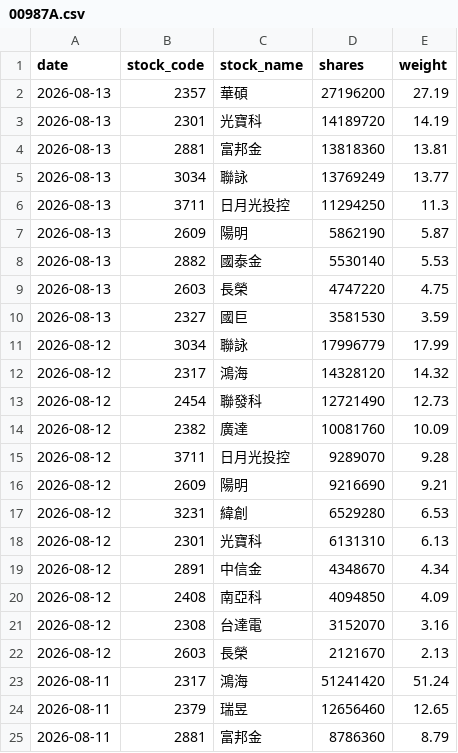
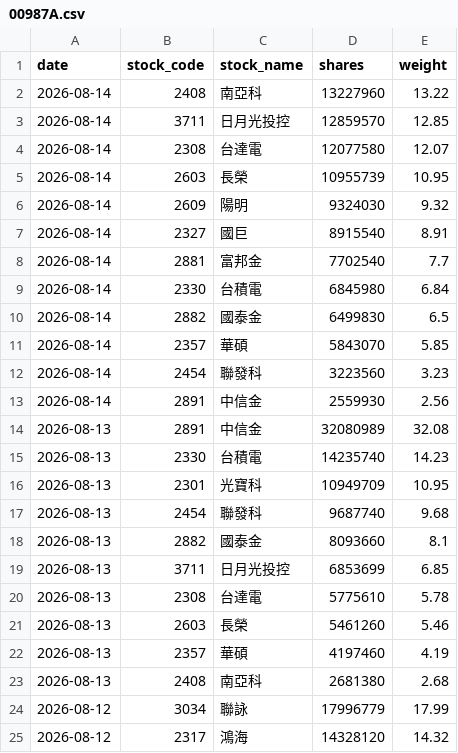
Before and after one commit to yrjjan-allen/active-etf-dashboard, a CSV file: data/00987A.csv, drawn as a sheet; only a part is shown; the shorter side is filled out with more unchanged rows.

```diff
--- a/data/00987A.csv
+++ b/data/00987A.csv
@@ -1,11 +1,24 @@
 date,stock_code,stock_name,shares,weight
-2026-08-13,2357,華碩,27196200,27.19
-2026-08-13,2301,光寶科,14189720,14.19
-2026-08-13,2881,富邦金,13818360,13.81
-2026-08-13,3034,聯詠,13769249,13.77
-2026-08-13,3711,日月光投控,11294250,11.3
-2026-08-13,2609,陽明,5862190,5.87
-2026-08-13,2882,國泰金,5530140,5.53
-2026-08-13,2603,長榮,4747220,4.75
-2026-08-13,2327,國巨,3581530,3.59
+2026-08-14,2408,南亞科,13227960,13.22
+2026-08-14,3711,日月光投控,12859570,12.85
+2026-08-14,2308,台達電,12077580,12.07
+2026-08-14,2603,長榮,10955739,10.95
+2026-08-14,2609,陽明,9324030,9.32
+2026-08-14,2327,國巨,8915540,8.91
+2026-08-14,2881,富邦金,7702540,7.7
+2026-08-14,2330,台積電,6845980,6.84
+2026-08-14,2882,國泰金,6499830,6.5
+2026-08-14,2357,華碩,5843070,5.85
+2026-08-14,2454,聯發科,3223560,3.23
+2026-08-14,2891,中信金,2559930,2.56
+2026-08-13,2891,中信金,32080989,32.08
+2026-08-13,2330,台積電,14235740,14.23
+2026-08-13,2301,光寶科,10949709,10.95
+2026-08-13,2454,聯發科,9687740,9.68
+2026-08-13,2882,國泰金,8093660,8.1
+2026-08-13,3711,日月光投控,6853699,6.85
+2026-08-13,2308,台達電,5775610,5.78
+2026-08-13,2603,長榮,5461260,5.46
+2026-08-13,2357,華碩,4197460,4.19
+2026-08-13,2408,南亞科,2681380,2.68
 2026-08-12,3034,聯詠,17996779,17.99
```
Also changed, not shown: data/00981A.csv, data/00982A.csv, 6 other files.
